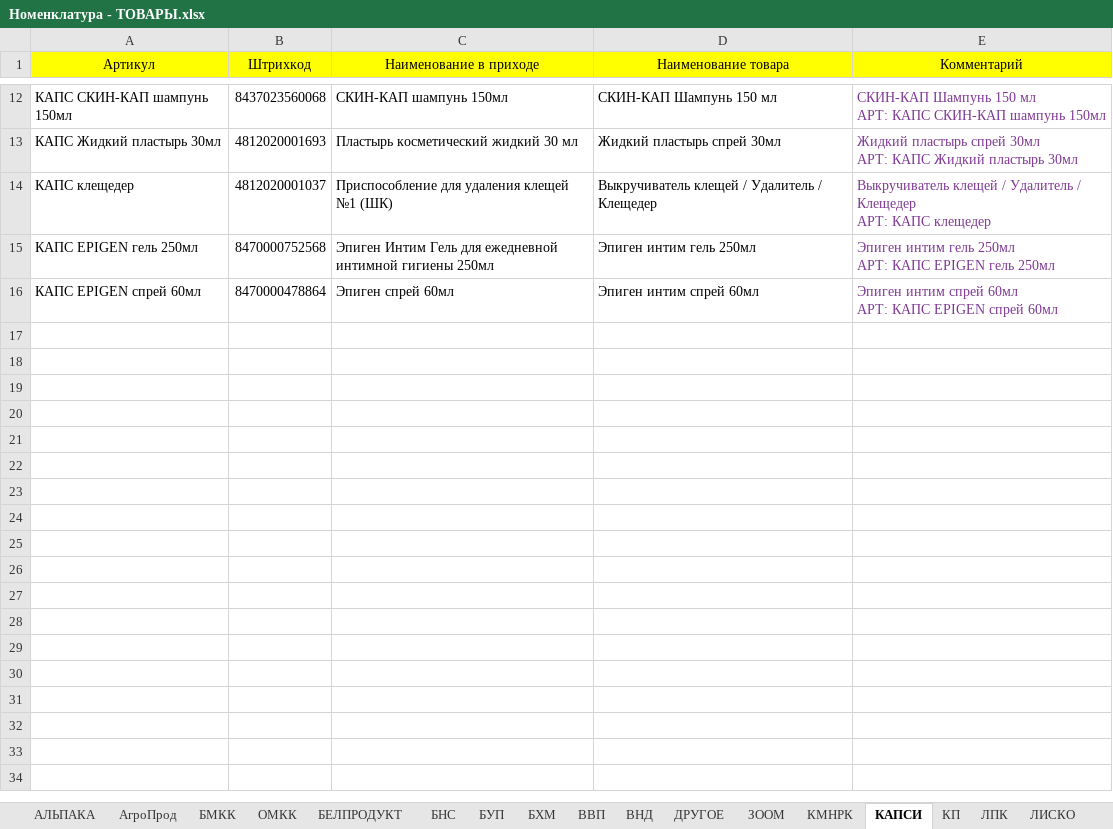
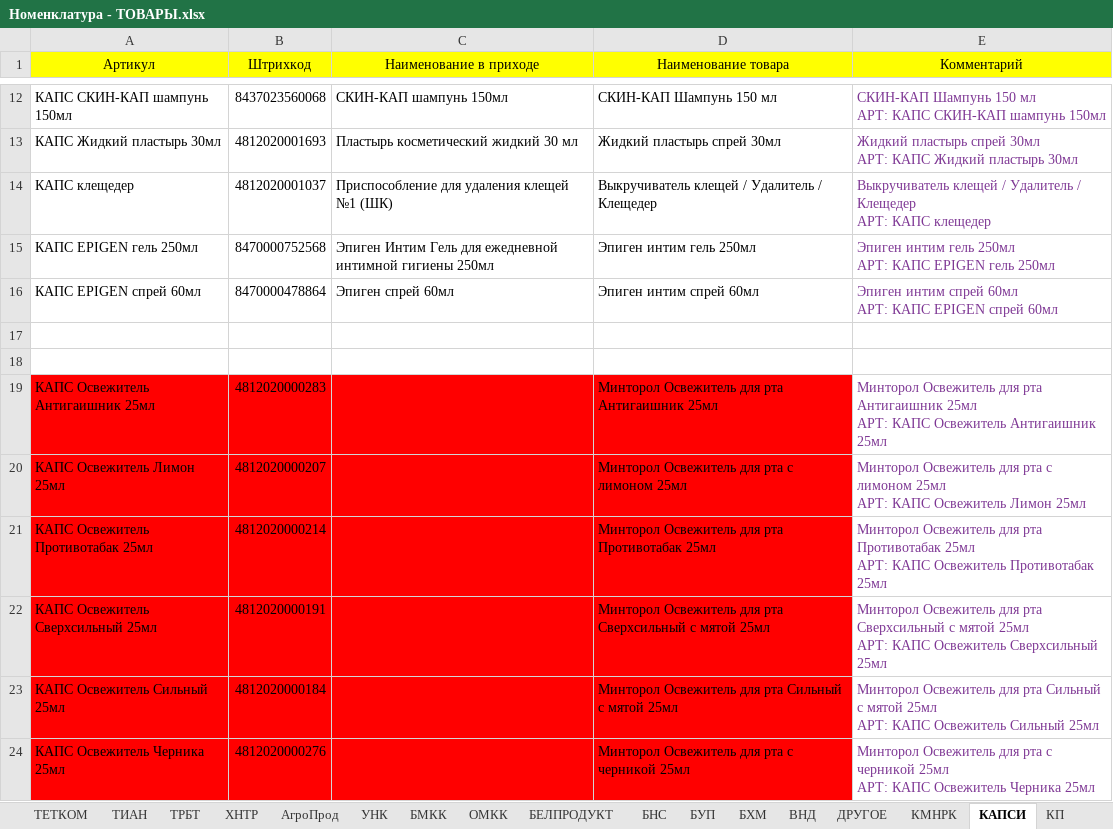
Before and after one commit to AliakseiPischyk/FBSszhatieActa, an Excel workbook: Номенклатура - ТОВАРЫ.xlsx, sheet КАПСИ, drawn as a sheet; only a part is shown, gaps mark what is left out; values as stored, in another font and other column widths than the file's, no borders; charts and pictures not drawn; ↵ is a line break in a cell; the diff names each change by its address in the sheet, - before the commit and + after, or states it on an @@ line.

```diff
--- a/Номенклатура - ТОВАРЫ.xlsx (sheet КАПСИ)
+++ b/Номенклатура - ТОВАРЫ.xlsx (sheet КАПСИ)
+row 17: (empty)
+row 18: (empty)
+row 19: КАПС Освежитель Антигаишник 25мл | 4812020000283 |  | Минторол Освежитель для рта Антигаишник 25мл | Минторол Освежитель для рта Антигаишник 25мл ↵ АРТ: КАПС Освежитель Антигаишник 25мл
+row 20: КАПС Освежитель Лимон 25мл | 4812020000207 |  | Минторол Освежитель для рта с лимоном 25мл | Минторол Освежитель для рта с лимоном 25мл ↵ АРТ: КАПС Освежитель Лимон 25мл
+row 21: КАПС Освежитель Противотабак 25мл | 4812020000214 |  | Минторол Освежитель для рта Противотабак 25мл | Минторол Освежитель для рта Противотабак 25мл ↵ АРТ: КАПС Освежитель Противотабак 25мл
+row 22: КАПС Освежитель Сверхсильный 25мл | 4812020000191 |  | Минторол Освежитель для рта Сверхсильный с мятой 25мл | Минторол Освежитель для рта Сверхсильный с мятой 25мл ↵ АРТ: КАПС Освежитель Сверхсильный 25мл
+row 23: КАПС Освежитель Сильный 25мл | 4812020000184 |  | Минторол Освежитель для рта Сильный с мятой 25мл | Минторол Освежитель для рта Сильный с мятой 25мл ↵ АРТ: КАПС Освежитель Сильный 25мл
+row 24: КАПС Освежитель Черника 25мл | 4812020000276 |  | Минторол Освежитель для рта с черникой 25мл | Минторол Освежитель для рта с черникой 25мл ↵ АРТ: КАПС Освежитель Черника 25мл
```
Also changed, not shown: sheet ЮНАТЭКС, sheet ТутАгроЭталон, sheet ХВОИНКА, sheet БНС, sheet ВВП, sheet АЛЬПАКА, 1 more sheet, other sheet tabs, formulas that keep their value, charts or pictures, final.xlsx, 4 other files.
